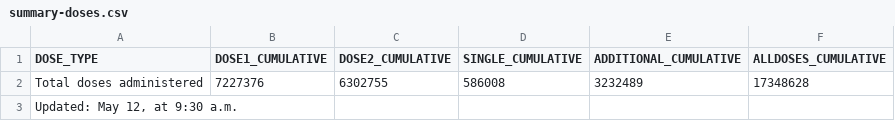
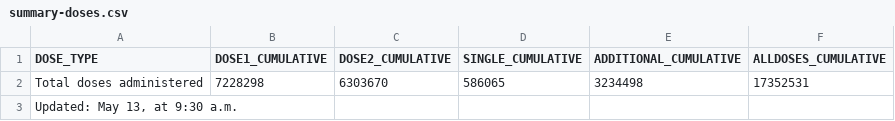
Before and after one commit to nychealth/covid-vaccine-data, a CSV file: doses/summary-doses.csv, drawn as a sheet.

```diff
--- a/doses/summary-doses.csv
+++ b/doses/summary-doses.csv
@@ -1,3 +1,3 @@
 "DOSE_TYPE","DOSE1_CUMULATIVE","DOSE2_CUMULATIVE","SINGLE_CUMULATIVE","ADDITIONAL_CUMULATIVE","ALLDOSES_CUMULATIVE"
-"Total doses administered",7227376,6302755,586008,3232489,17348628
-"Updated:  May 12, at 9:30 a.m.",,,,,
+"Total doses administered",7228298,6303670,586065,3234498,17352531
+"Updated:  May 13, at 9:30 a.m.",,,,,
```
Also changed, not shown: doses/doses-by-day.csv, doses/doses-by-residency-age.csv, 1 other file.
